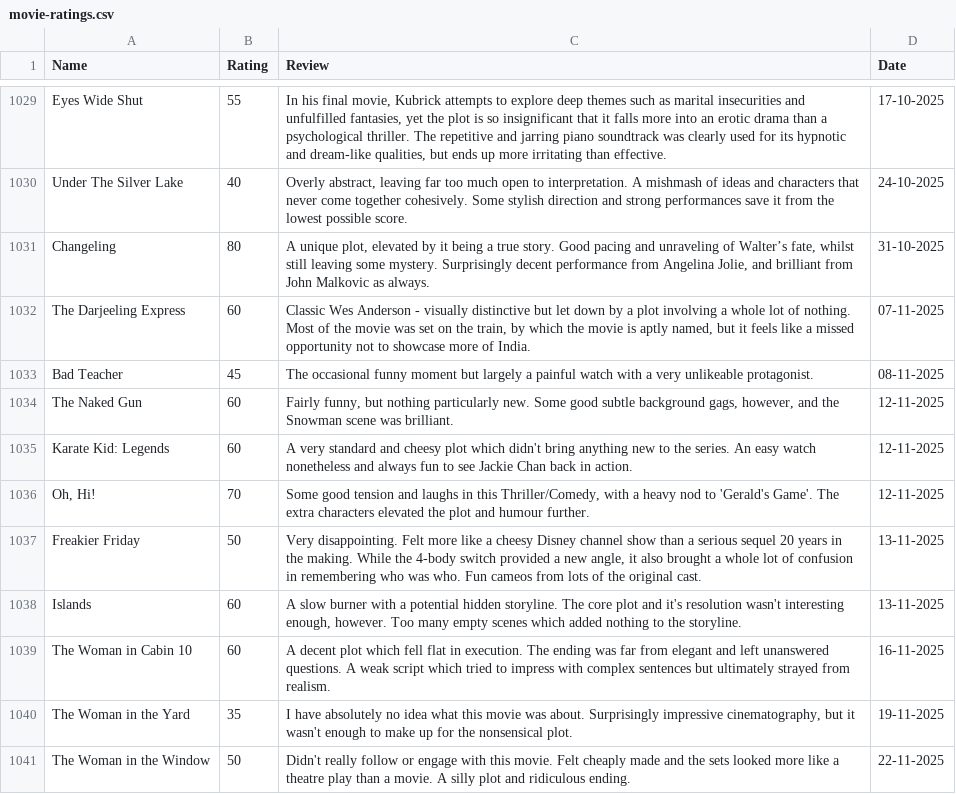
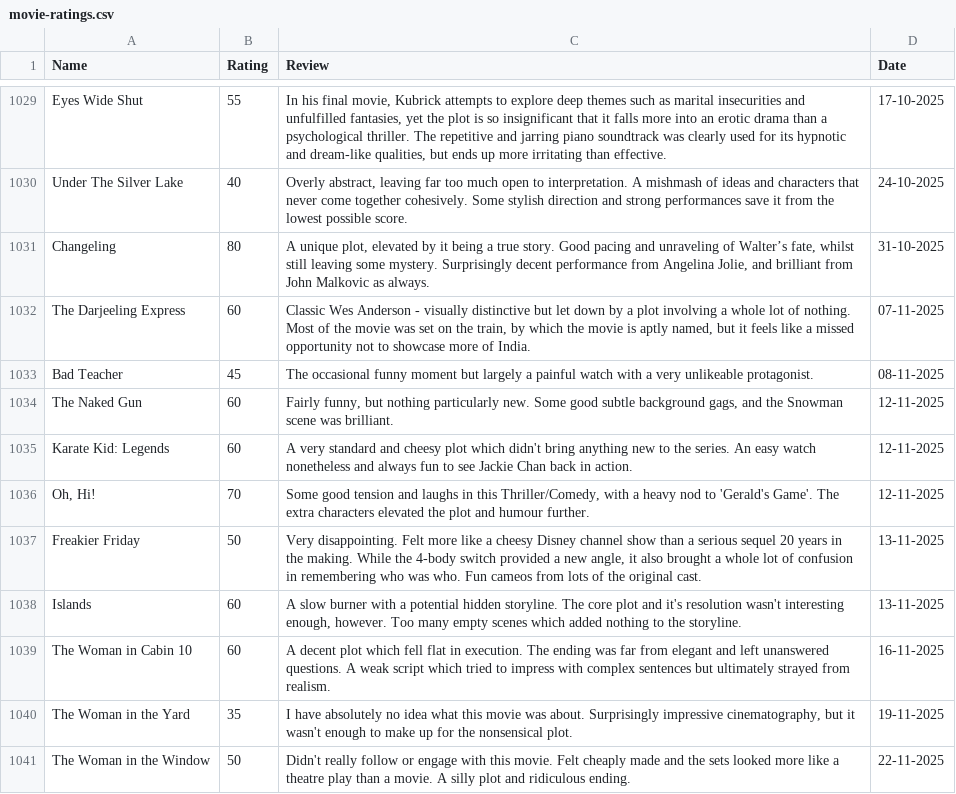
Before and after one commit to tnoel999888/lister, a CSV file: src/data/movie-ratings.csv, drawn as a sheet; only a part is shown, gaps mark what is left out.

Commit message:
Update movie-ratings.csv

```diff
--- a/src/data/movie-ratings.csv
+++ b/src/data/movie-ratings.csv
@@ -1042,3 +1042,3 @@ The Darjeeling Express,60,"Classic Wes Anderson - visually distinctive but let d
 Bad Teacher,45,"The occasional funny moment but largely a painful watch with a very unlikeable protagonist.",08-11-2025
-The Naked Gun,60,"Fairly funny, but nothing particularly new. Some good subtle background gags, however, and the Snowman scene was brilliant.",12-11-2025
+The Naked Gun,60,"Fairly funny, but nothing particularly new. Some good subtle background gags, and the Snowman scene was brilliant.",12-11-2025
 Karate Kid: Legends,60,"A very standard and cheesy plot which didn't bring anything new to the series. An easy watch nonetheless and always fun to see Jackie Chan back in action.",12-11-2025
```
